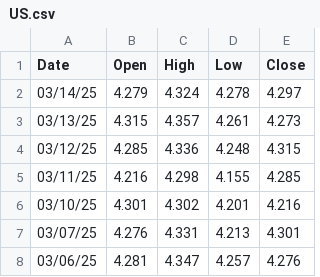
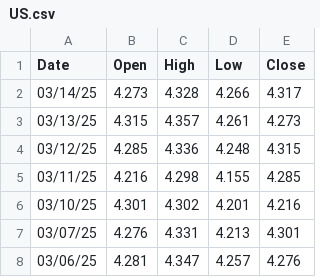
Before and after one commit to ericseong/macro-economics-research, a CSV file: US.csv, drawn as a sheet; only a part is shown.

```diff
--- a/US.csv
+++ b/US.csv
@@ -1,3 +1,3 @@
 Date, Open, High, Low, Close
-03/14/25, 4.279, 4.324, 4.278, 4.297
+03/14/25, 4.273, 4.328, 4.266, 4.317
 03/13/25, 4.315, 4.357, 4.261, 4.273
```
Also changed, not shown: JP.csv.
